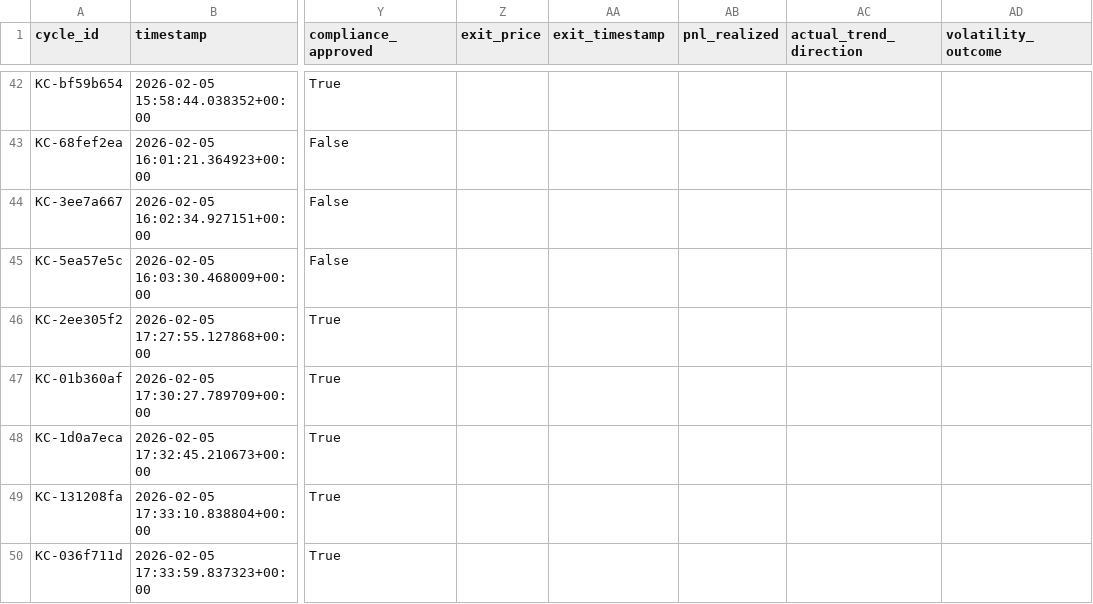
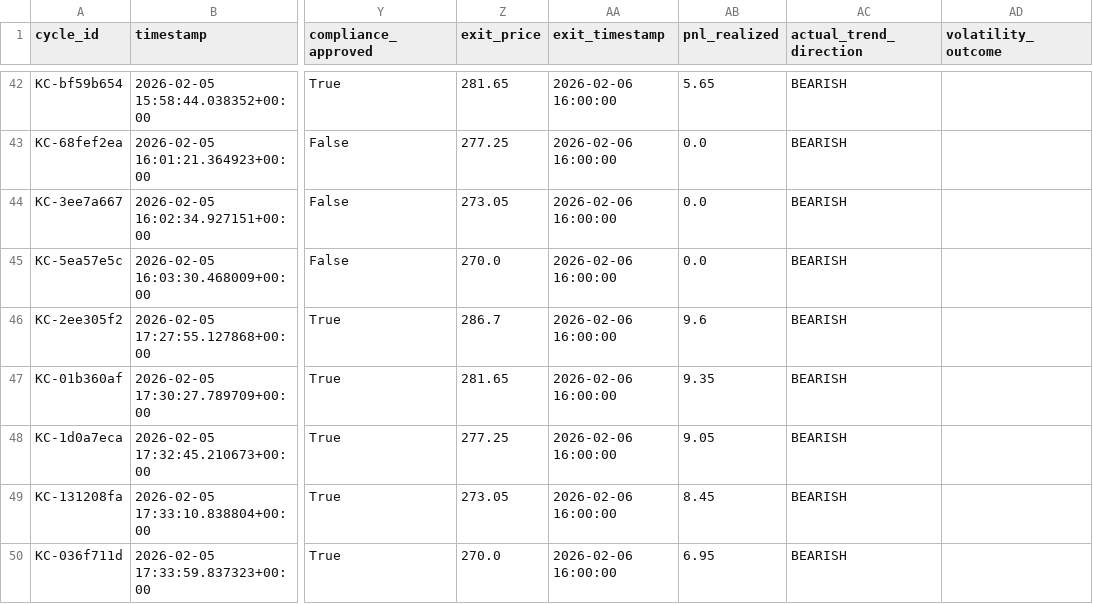
Before and after one commit to rozavala/real_options, a CSV file: dev/data/council_history.csv, drawn as a sheet; only a part is shown, gaps mark what is left out; the diff covers the shown part only; the diff names each change by its address in the sheet, - before the commit and + after, or states it on an @@ line.

```diff
--- a/dev/data/council_history.csv
+++ b/dev/data/council_history.csv
-Z42 (exit_price): (empty)
+Z42 (exit_price): 281.65
-AA42:AA50 (exit_timestamp): (empty)
+AA42:AA50 (exit_timestamp): 2026-02-06 16:00:00
-AB42 (pnl_realized): (empty)
+AB42 (pnl_realized): 5.65
-AC42:AC50 (actual_trend_direction): (empty)
+AC42:AC50 (actual_trend_direction): BEARISH
-Z43 (exit_price): (empty)
+Z43 (exit_price): 277.25
-AB43:AB45 (pnl_realized): (empty)
+AB43:AB45 (pnl_realized): 0.0
-Z44 (exit_price): (empty)
+Z44 (exit_price): 273.05
-Z45 (exit_price): (empty)
+Z45 (exit_price): 270.0
-Z46 (exit_price): (empty)
+Z46 (exit_price): 286.7
-AB46 (pnl_realized): (empty)
+AB46 (pnl_realized): 9.6
-Z47 (exit_price): (empty)
+Z47 (exit_price): 281.65
-AB47 (pnl_realized): (empty)
+AB47 (pnl_realized): 9.35
-Z48 (exit_price): (empty)
+Z48 (exit_price): 277.25
-AB48 (pnl_realized): (empty)
+AB48 (pnl_realized): 9.05
-Z49 (exit_price): (empty)
+Z49 (exit_price): 273.05
-AB49 (pnl_realized): (empty)
+AB49 (pnl_realized): 8.45
-Z50 (exit_price): (empty)
+Z50 (exit_price): 270.0
-AB50 (pnl_realized): (empty)
+AB50 (pnl_realized): 6.95
```
Also changed, not shown: 64 edited cells elsewhere in this file, dev/data/agent_accuracy_structured.csv, 8 other files.
